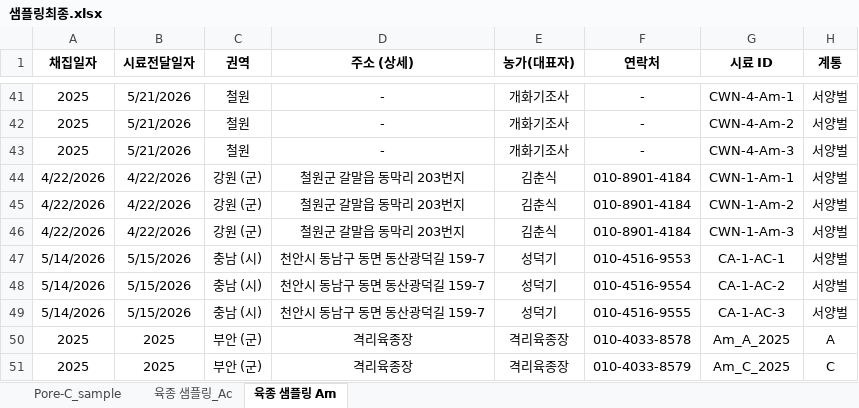
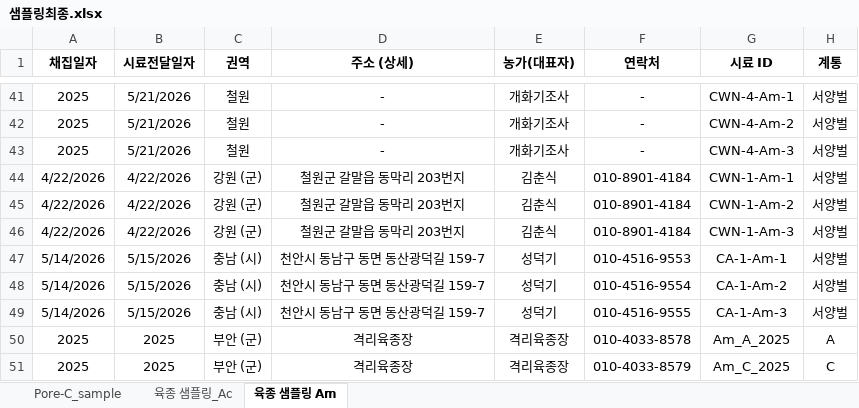
Before and after one commit to jhl02532/Honeybee_breeding_application, an Excel workbook: backend/app/data/샘플링최종.xlsx, sheet 육종 샘플링 Am, drawn as a sheet; only a part is shown, gaps mark what is left out; values as stored, in another font and other column widths than the file's, no borders; the diff names each change by its address in the sheet, - before the commit and + after, or states it on an @@ line.

```diff
--- a/backend/app/data/샘플링최종.xlsx (sheet 육종 샘플링 Am)
+++ b/backend/app/data/샘플링최종.xlsx (sheet 육종 샘플링 Am)
-G47 (시료 ID): CA-1-AC-1
+G47 (시료 ID): CA-1-Am-1
-G48 (시료 ID): CA-1-AC-2
+G48 (시료 ID): CA-1-Am-2
-G49 (시료 ID): CA-1-AC-3
+G49 (시료 ID): CA-1-Am-3
```
Also changed, not shown: 2 other files.
